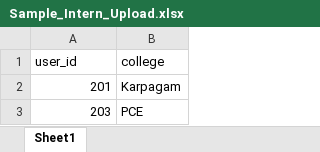
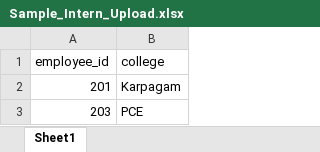
Before and after one commit to naveen2112/open-telemetry, an Excel workbook: static/training/pdf/Sample_Intern_Upload.xlsx, sheet Sheet1, drawn as a sheet; values as stored, in another font and other column widths than the file's, no borders; the diff names each change by its address in the sheet, - before the commit and + after, or states it on an @@ line.

```diff
--- a/static/training/pdf/Sample_Intern_Upload.xlsx (sheet Sheet1)
+++ b/static/training/pdf/Sample_Intern_Upload.xlsx (sheet Sheet1)
-A1: user_id
+A1: employee_id
```
Also changed, not shown: 5 other files.
